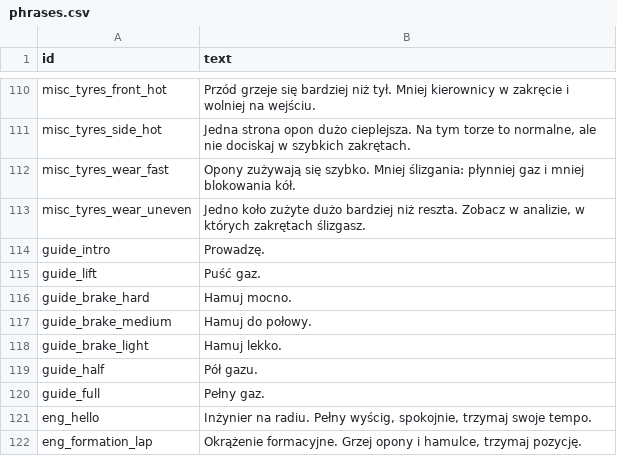
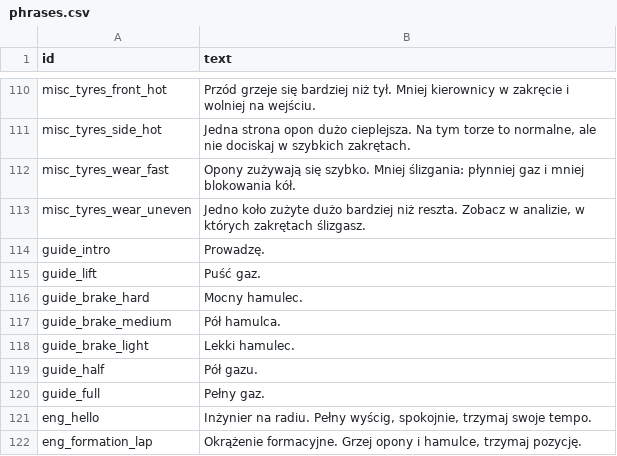
Before and after one commit to LukaszTM/BoxBox-Academy, a CSV file: assets/voice/phrases.csv, drawn as a sheet; only a part is shown, gaps mark what is left out.

```diff
--- a/assets/voice/phrases.csv
+++ b/assets/voice/phrases.csv
@@ -115,5 +115,5 @@ guide_intro,Prowadzę.
 guide_lift,Puść gaz.
-guide_brake_hard,Hamuj mocno.
-guide_brake_medium,Hamuj do połowy.
-guide_brake_light,Hamuj lekko.
+guide_brake_hard,Mocny hamulec.
+guide_brake_medium,Pół hamulca.
+guide_brake_light,Lekki hamulec.
 guide_half,Pół gazu.
```
Also changed, not shown: 5 other files.
